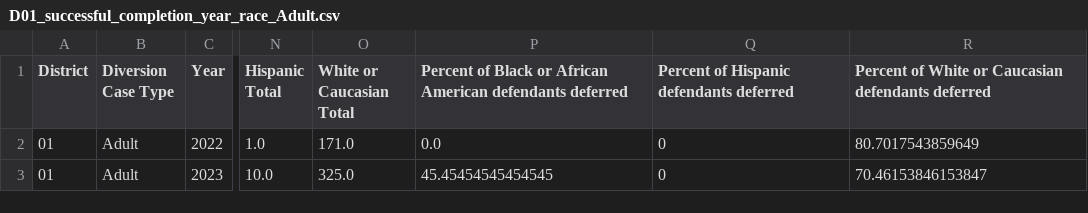
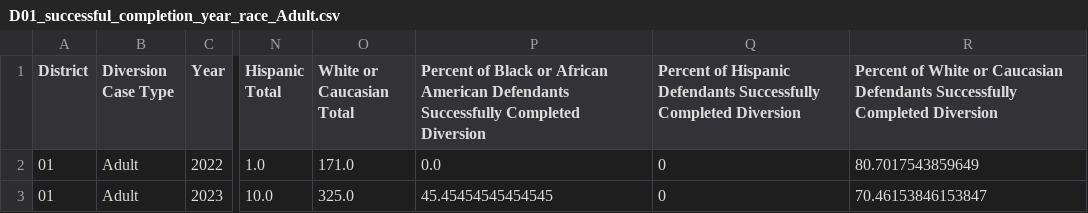
Before and after one commit to cdac-git/Colorado-data, a CSV file: JD01/Diversion/D01_successful_completion_year_race_Adult.csv, drawn as a sheet; only a part is shown, gaps mark what is left out; the diff names each change by its address in the sheet, - before the commit and + after, or states it on an @@ line.

Commit message:
data updated on2024-08-07 15:45:30.928706

```diff
--- a/JD01/Diversion/D01_successful_completion_year_race_Adult.csv
+++ b/JD01/Diversion/D01_successful_completion_year_race_Adult.csv
-P1: …African American defendants deferred
+P1: …African American Defendants Successfully Completed Diversion
-Q1: …of Hispanic defendants deferred
+Q1: …of Hispanic Defendants Successfully Completed Diversion
-R1: …or Caucasian defendants deferred
+R1: …or Caucasian Defendants Successfully Completed Diversion
```
Also changed, not shown: JD01/Diversion/D01_successful_completion_year_race_Juvenile.csv, JD02/Diversion/D02_successful_completion_year_race_Adult.csv, 26 other files.
